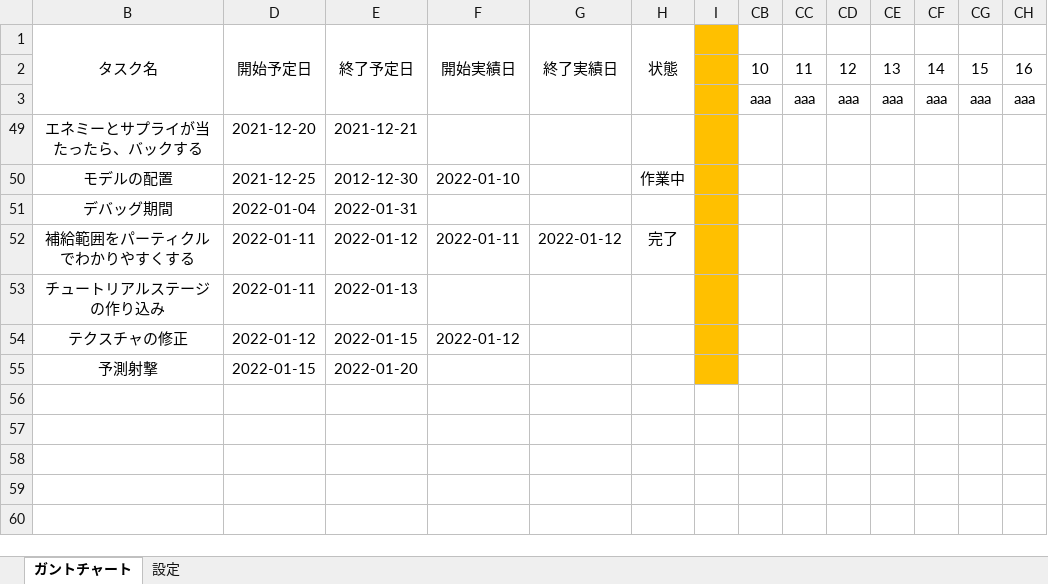
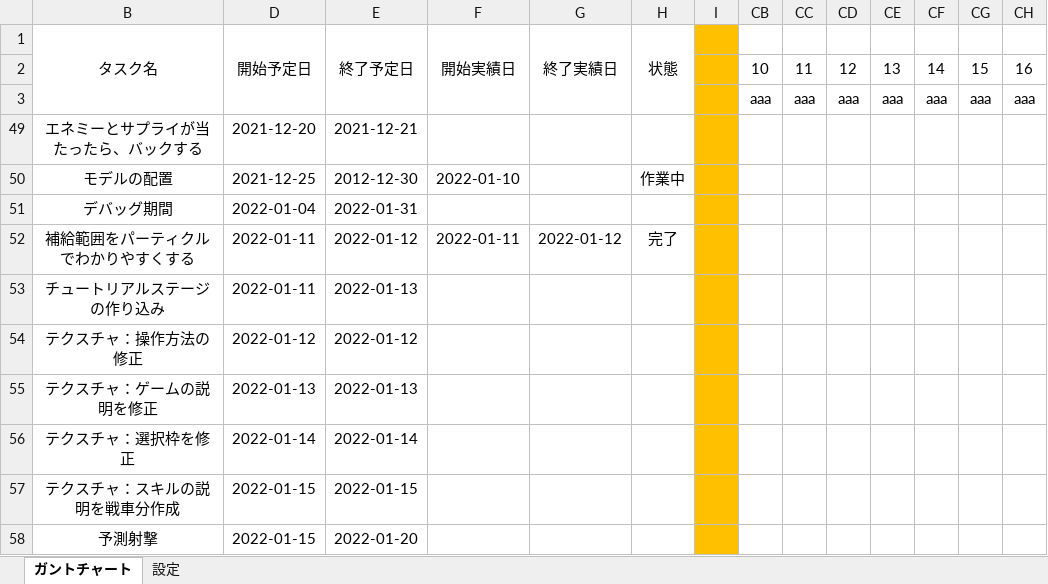
Before and after one commit to chinpanGX/DirectX11_PanzerActionGame, an Excel workbook: ガントチャート -.xlsx, sheet ガントチャート, drawn as a sheet; only a part is shown; values as stored, in another font and other column widths than the file's, no borders; conditional formats not drawn; removed rows and columns are numbered as before the commit, all else as after; rows hold the shown columns only; the diff names each change by its address in the sheet, - before the commit and + after, or states it on an @@ line.

Commit message:
ガントチャートを更新

```diff
--- a/ガントチャート -.xlsx (sheet ガントチャート)
+++ b/ガントチャート -.xlsx (sheet ガントチャート)
-row 54: テクスチャの修正 | 2022-01-12 | 2022-01-15 | 2022-01-12
+row 54: テクスチャ：操作方法の修正 | 2022-01-12 | 2022-01-12
+row 55: テクスチャ：ゲームの説明を修正 | 2022-01-13 | 2022-01-13
+row 56: テクスチャ：選択枠を修正 | 2022-01-14 | 2022-01-14
+row 57: テクスチャ：スキルの説明を戦車分作成 | 2022-01-15 | 2022-01-15
```
